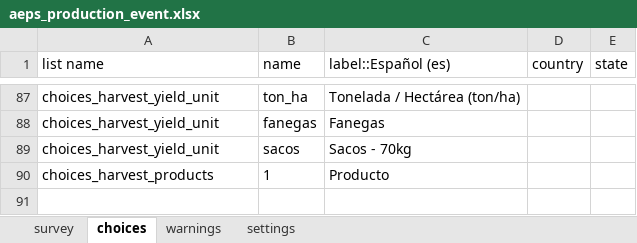
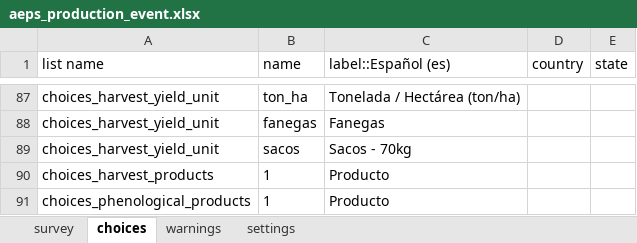
Before and after one commit to CIAT-DAPA/aeps_platform_forms, an Excel workbook: odk/aeps_production_event.xlsx, sheet choices, drawn as a sheet; only a part is shown, gaps mark what is left out; values as stored, in another font and other column widths than the file's, no borders; the diff names each change by its address in the sheet, - before the commit and + after, or states it on an @@ line.

```diff
--- a/odk/aeps_production_event.xlsx (sheet choices)
+++ b/odk/aeps_production_event.xlsx (sheet choices)
+row 91: choices_phenological_products | 1 | Producto
```
Also changed, not shown: sheet survey.
